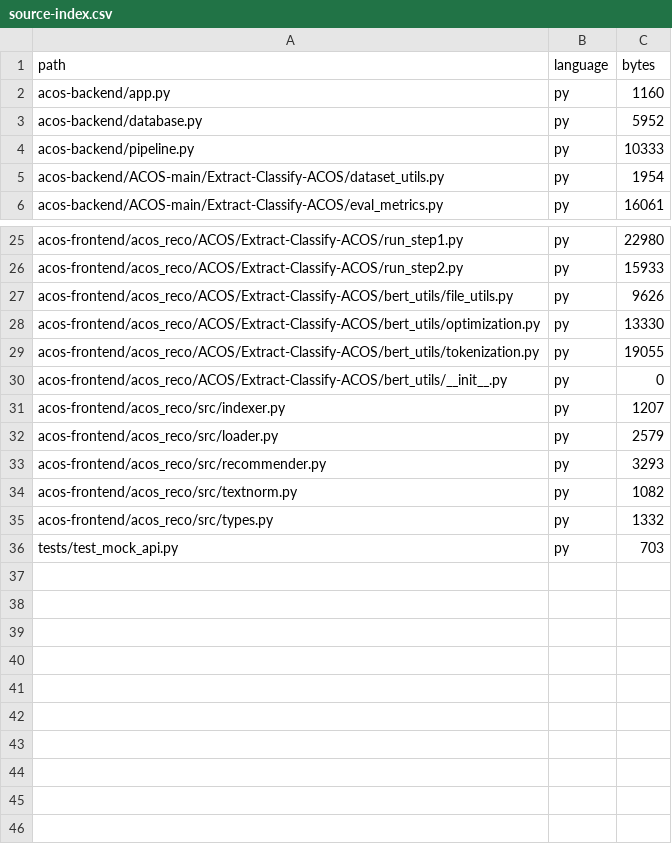
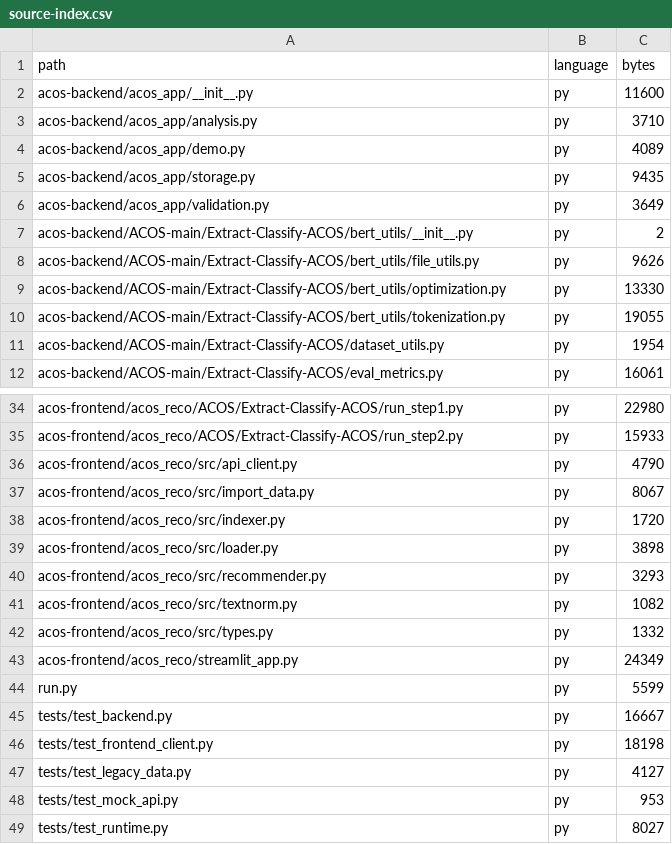
Before and after one commit to minsu0011/ACOS, a CSV file: docs/source-index.csv, drawn as a sheet; only a part is shown, gaps mark what is left out; the diff covers the shown part only.

Commit message:
Connect review analysis, storage and recommendation UI

```diff
--- a/docs/source-index.csv
+++ b/docs/source-index.csv
@@ -1,5 +1,11 @@
 path,language,bytes
-acos-backend/app.py,py,1160
-acos-backend/database.py,py,5952
-acos-backend/pipeline.py,py,10333
+acos-backend/acos_app/__init__.py,py,11600
+acos-backend/acos_app/analysis.py,py,3710
+acos-backend/acos_app/demo.py,py,4089
+acos-backend/acos_app/storage.py,py,9435
+acos-backend/acos_app/validation.py,py,3649
+acos-backend/ACOS-main/Extract-Classify-ACOS/bert_utils/__init__.py,py,2
+acos-backend/ACOS-main/Extract-Classify-ACOS/bert_utils/file_utils.py,py,9626
+acos-backend/ACOS-main/Extract-Classify-ACOS/bert_utils/optimization.py,py,13330
+acos-backend/ACOS-main/Extract-Classify-ACOS/bert_utils/tokenization.py,py,19055
 acos-backend/ACOS-main/Extract-Classify-ACOS/dataset_utils.py,py,1954
@@ -26,8 +35,6 @@ acos-frontend/acos_reco/ACOS/Extract-Classify-ACOS/run_step1.py,py,22980
 acos-frontend/acos_reco/ACOS/Extract-Classify-ACOS/run_step2.py,py,15933
-acos-frontend/acos_reco/ACOS/Extract-Classify-ACOS/bert_utils/file_utils.py,py,9626
-acos-frontend/acos_reco/ACOS/Extract-Classify-ACOS/bert_utils/optimization.py,py,13330
-acos-frontend/acos_reco/ACOS/Extract-Classify-ACOS/bert_utils/tokenization.py,py,19055
-acos-frontend/acos_reco/ACOS/Extract-Classify-ACOS/bert_utils/__init__.py,py,0
-acos-frontend/acos_reco/src/indexer.py,py,1207
-acos-frontend/acos_reco/src/loader.py,py,2579
+acos-frontend/acos_reco/src/api_client.py,py,4790
+acos-frontend/acos_reco/src/import_data.py,py,8067
+acos-frontend/acos_reco/src/indexer.py,py,1720
+acos-frontend/acos_reco/src/loader.py,py,3898
 acos-frontend/acos_reco/src/recommender.py,py,3293
@@ -35,2 +42,8 @@ acos-frontend/acos_reco/src/textnorm.py,py,1082
 acos-frontend/acos_reco/src/types.py,py,1332
-tests/test_mock_api.py,py,703
+acos-frontend/acos_reco/streamlit_app.py,py,24349
+run.py,py,5599
+tests/test_backend.py,py,16667
+tests/test_frontend_client.py,py,18198
+tests/test_legacy_data.py,py,4127
+tests/test_mock_api.py,py,953
+tests/test_runtime.py,py,8027
```
Also changed, not shown: 2 added rows and 1 removed row elsewhere in this file, 41 other files.
